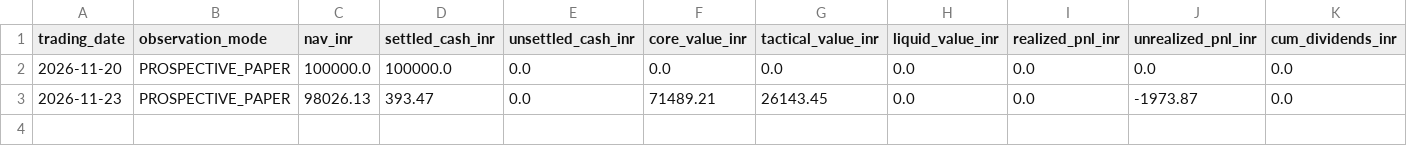
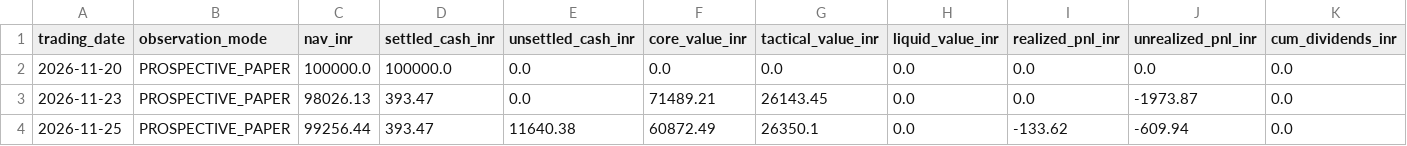
Before and after one commit to Parth2004124/Finsistant-version-2, a CSV file: reports/moreshwar_3_1/prospective_paper_trading/paper_trading_daily_report.csv, drawn as a sheet; only a part is shown; rows hold the shown columns only; the diff names each change by its address in the sheet, - before the commit and + after, or states it on an @@ line.

```diff
--- a/reports/moreshwar_3_1/prospective_paper_trading/paper_trading_daily_report.csv
+++ b/reports/moreshwar_3_1/prospective_paper_trading/paper_trading_daily_report.csv
+row 4: 2026-11-25 | PROSPECTIVE_PAPER | 99256.44 | 393.47 | 11640.38 | 60872.49 | 26350.1 | 0.0 | -133.62 | -609.94 | 0.0
```
Also changed, not shown: reports/moreshwar_3_1/prospective_paper_trading/simulated_orders.csv, reports/moreshwar_3_1/prospective_paper_trading/transaction_cost_ledger.csv, 32 other files.
